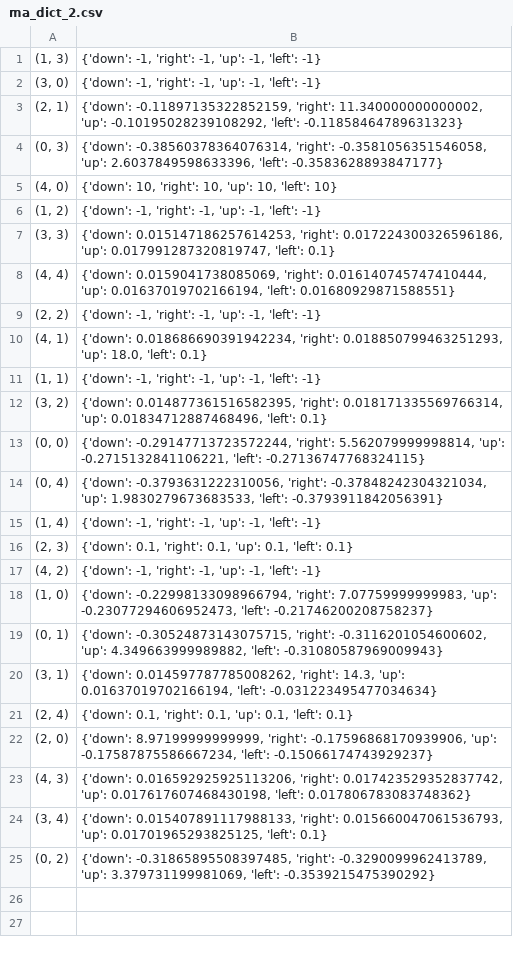
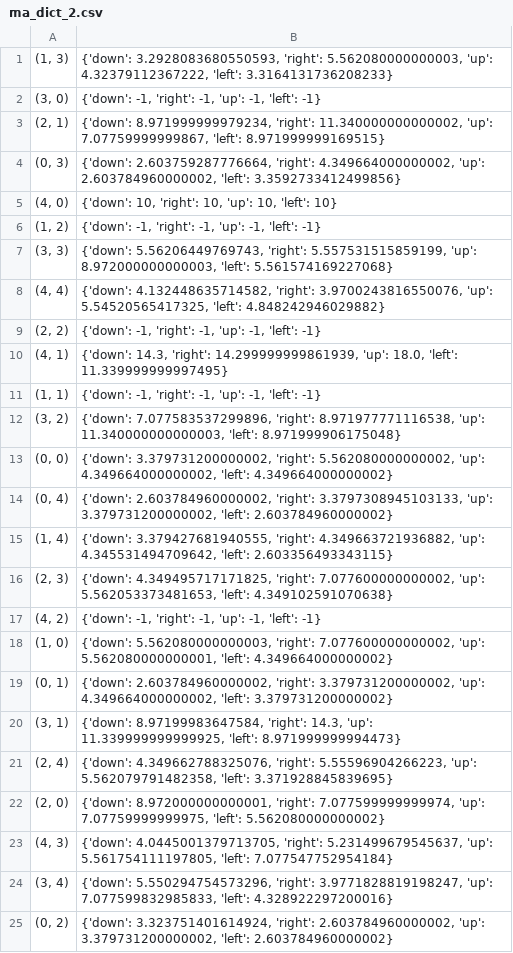
Before and after one commit to praseedm/Reinforcement_Learning, a CSV file: ma_dict_2.csv, drawn as a sheet.

```diff
--- a/ma_dict_2.csv
+++ b/ma_dict_2.csv
@@ -1,25 +1,25 @@
-"(1, 3)","{'down': -1, 'right': -1, 'up': -1, 'left': -1}"
+"(1, 3)","{'down': 3.2928083680550593, 'right': 5.562080000000003, 'up': 4.32379112367222, 'left': 3.3164131736208233}"
 "(3, 0)","{'down': -1, 'right': -1, 'up': -1, 'left': -1}"
-"(2, 1)","{'down': -0.11897135322852159, 'right': 11.340000000000002, 'up': -0.10195028239108292, 'left': -0.11858464789631323}"
-"(0, 3)","{'down': -0.38560378364076314, 'right': -0.3581056351546058, 'up': 2.6037849598633396, 'left': -0.3583628893847177}"
+"(2, 1)","{'down': 8.971999999979234, 'right': 11.340000000000002, 'up': 7.07759999999867, 'left': 8.971999999169515}"
+"(0, 3)","{'down': 2.603759287776664, 'right': 4.349664000000002, 'up': 2.603784960000002, 'left': 3.3592733412499856}"
 "(4, 0)","{'down': 10, 'right': 10, 'up': 10, 'left': 10}"
 "(1, 2)","{'down': -1, 'right': -1, 'up': -1, 'left': -1}"
-"(3, 3)","{'down': 0.015147186257614253, 'right': 0.017224300326596186, 'up': 0.017991287320819747, 'left': 0.1}"
-"(4, 4)","{'down': 0.0159041738085069, 'right': 0.016140745747410444, 'up': 0.01637019702166194, 'left': 0.01680929871588551}"
+"(3, 3)","{'down': 5.56206449769743, 'right': 5.557531515859199, 'up': 8.972000000000003, 'left': 5.561574169227068}"
+"(4, 4)","{'down': 4.132448635714582, 'right': 3.9700243816550076, 'up': 5.54520565417325, 'left': 4.848242946029882}"
 "(2, 2)","{'down': -1, 'right': -1, 'up': -1, 'left': -1}"
-"(4, 1)","{'down': 0.018686690391942234, 'right': 0.018850799463251293, 'up': 18.0, 'left': 0.1}"
+"(4, 1)","{'down': 14.3, 'right': 14.299999999861939, 'up': 18.0, 'left': 11.339999999997495}"
 "(1, 1)","{'down': -1, 'right': -1, 'up': -1, 'left': -1}"
-"(3, 2)","{'down': 0.014877361516582395, 'right': 0.018171335569766314, 'up': 0.01834712887468496, 'left': 0.1}"
-"(0, 0)","{'down': -0.29147713723572244, 'right': 5.562079999998814, 'up': -0.2715132841106221, 'left': -0.27136747768324115}"
-"(0, 4)","{'down': -0.3793631222310056, 'right': -0.37848242304321034, 'up': 1.9830279673683533, 'left': -0.3793911842056391}"
-"(1, 4)","{'down': -1, 'right': -1, 'up': -1, 'left': -1}"
-"(2, 3)","{'down': 0.1, 'right': 0.1, 'up': 0.1, 'left': 0.1}"
+"(3, 2)","{'down': 7.077583537299896, 'right': 8.971977771116538, 'up': 11.340000000000003, 'left': 8.971999906175048}"
+"(0, 0)","{'down': 3.379731200000002, 'right': 5.562080000000002, 'up': 4.349664000000002, 'left': 4.349664000000002}"
+"(0, 4)","{'down': 2.603784960000002, 'right': 3.3797308945103133, 'up': 3.379731200000002, 'left': 2.603784960000002}"
+"(1, 4)","{'down': 3.379427681940555, 'right': 4.349663721936882, 'up': 4.345531494709642, 'left': 2.603356493343115}"
+"(2, 3)","{'down': 4.349495717171825, 'right': 7.077600000000002, 'up': 5.562053373481653, 'left': 4.349102591070638}"
 "(4, 2)","{'down': -1, 'right': -1, 'up': -1, 'left': -1}"
-"(1, 0)","{'down': -0.22998133098966794, 'right': 7.07759999999983, 'up': -0.23077294606952473, 'left': -0.21746200208758237}"
-"(0, 1)","{'down': -0.30524873143075715, 'right': -0.3116201054600602, 'up': 4.349663999989882, 'left': -0.31080587969009943}"
-"(3, 1)","{'down': 0.014597787785008262, 'right': 14.3, 'up': 0.01637019702166194, 'left': -0.031223495477034634}"
-"(2, 4)","{'down': 0.1, 'right': 0.1, 'up': 0.1, 'left': 0.1}"
-"(2, 0)","{'down': 8.97199999999999, 'right': -0.17596868170939906, 'up': -0.17587875586667234, 'left': -0.15066174743929237}"
-"(4, 3)","{'down': 0.016592925925113206, 'right': 0.017423529352837742, 'up': 0.017617607468430198, 'left': 0.017806783083748362}"
-"(3, 4)","{'down': 0.015407891117988133, 'right': 0.015660047061536793, 'up': 0.01701965293825125, 'left': 0.1}"
-"(0, 2)","{'down': -0.31865895508397485, 'right': -0.3290099962413789, 'up': 3.379731199981069, 'left': -0.3539215475390292}"
+"(1, 0)","{'down': 5.562080000000003, 'right': 7.077600000000002, 'up': 5.562080000000001, 'left': 4.349664000000002}"
+"(0, 1)","{'down': 2.603784960000002, 'right': 3.379731200000002, 'up': 4.349664000000002, 'left': 3.379731200000002}"
+"(3, 1)","{'down': 8.97199983647584, 'right': 14.3, 'up': 11.339999999999925, 'left': 8.971999999994473}"
+"(2, 4)","{'down': 4.349662788325076, 'right': 5.55596904266223, 'up': 5.562079791482358, 'left': 3.371928845839695}"
+"(2, 0)","{'down': 8.972000000000001, 'right': 7.077599999999974, 'up': 7.07759999999975, 'left': 5.562080000000002}"
+"(4, 3)","{'down': 4.0445001379713705, 'right': 5.231499679545637, 'up': 5.561754111197805, 'left': 7.077547752954184}"
+"(3, 4)","{'down': 5.550294754573296, 'right': 3.9771828819198247, 'up': 7.077599832985833, 'left': 4.328922297200016}"
+"(0, 2)","{'down': 3.323751401614924, 'right': 2.603784960000002, 'up': 3.379731200000002, 'left': 2.603784960000002}"
```
Also changed, not shown: 5 other files.
